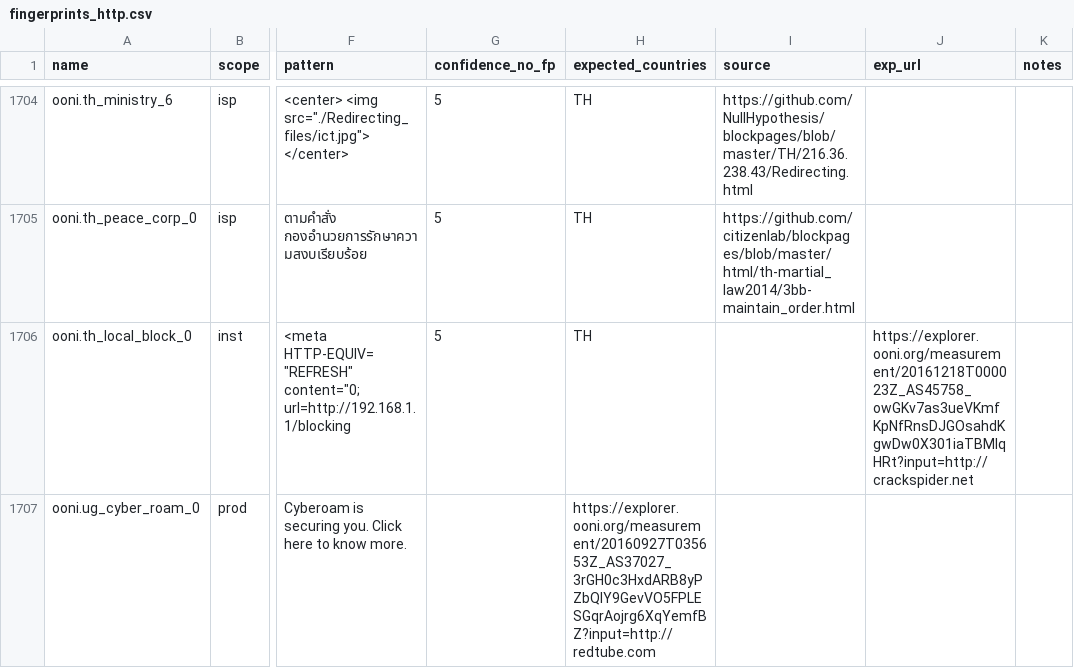
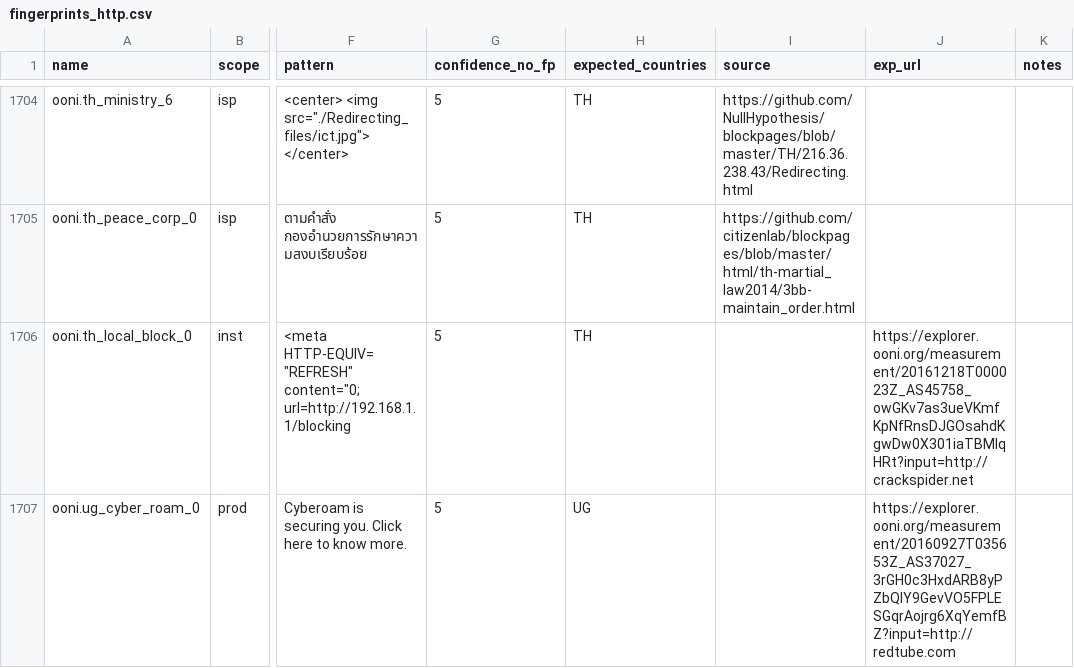
Before and after one commit to ooni/blocking-fingerprints, a CSV file: fingerprints_http.csv, drawn as a sheet; only a part is shown, gaps mark what is left out; the diff names each change by its address in the sheet, - before the commit and + after, or states it on an @@ line.

```diff
--- a/fingerprints_http.csv
+++ b/fingerprints_http.csv
-G1707 (confidence_no_fp): (empty)
+G1707 (confidence_no_fp): 5
-H1707 (expected_countries): https://explorer.ooni.org/measurement/20160927T035653Z_AS37027_3rGH0c3HxdARB8yPZbQIY9GevVO5FPLESGqrAojrg6XqYemfBZ?input=http://redtube.com
+H1707 (expected_countries): UG
-J1707 (exp_url): (empty)
+J1707 (exp_url): https://explorer.ooni.org/measurement/20160927T035653Z_AS37027_3rGH0c3HxdARB8yPZbQIY9GevVO5FPLESGqrAojrg6XqYemfBZ?input=http://redtube.com
```
Also changed, not shown: fingerprints_dns.csv.
